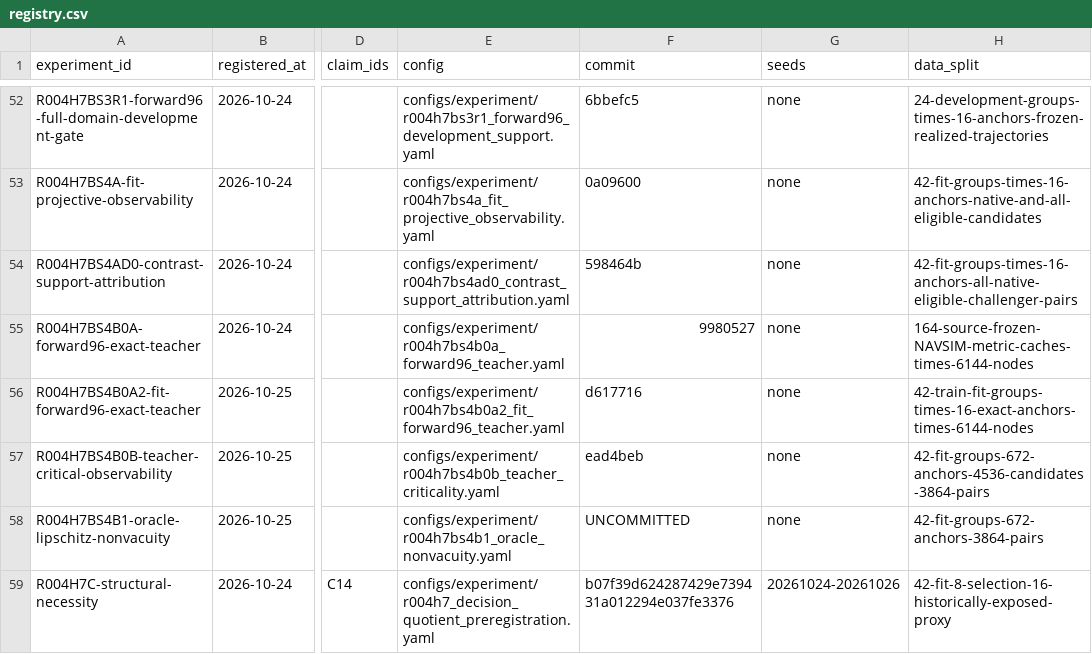
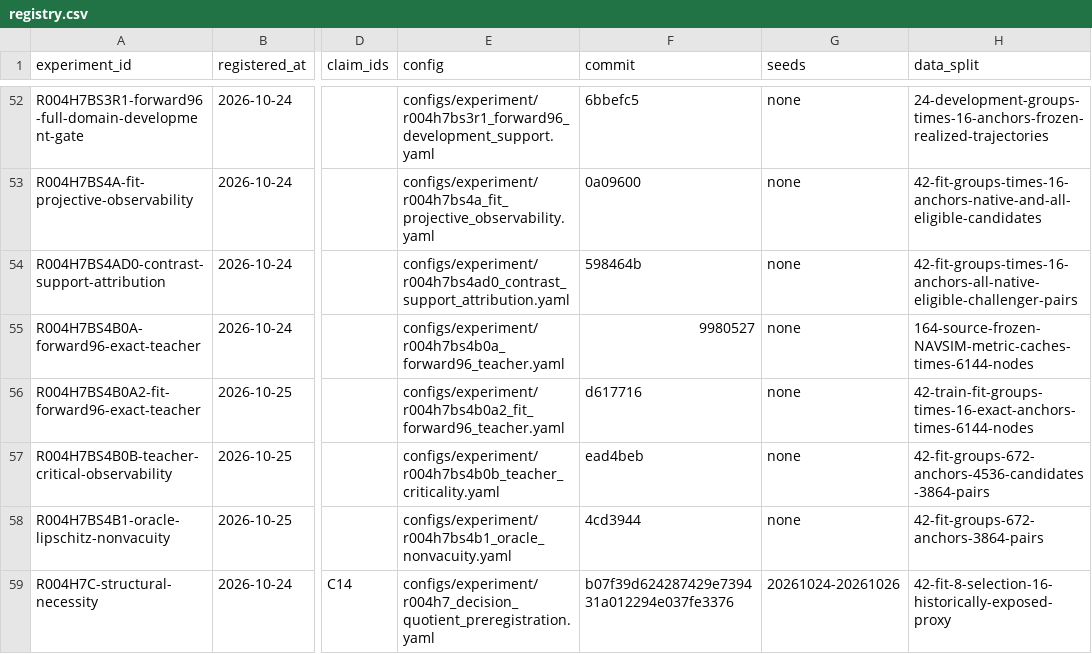
Before and after one commit to KUN-11-77/AORTA-Drive, a CSV file: experiments/registry.csv, drawn as a sheet; only a part is shown, gaps mark what is left out; the diff names each change by its address in the sheet, - before the commit and + after, or states it on an @@ line.

```diff
--- a/experiments/registry.csv
+++ b/experiments/registry.csv
-F58 (commit): UNCOMMITTED
+F58 (commit): 4cd3944
```
Also changed, not shown: 1 other file.
